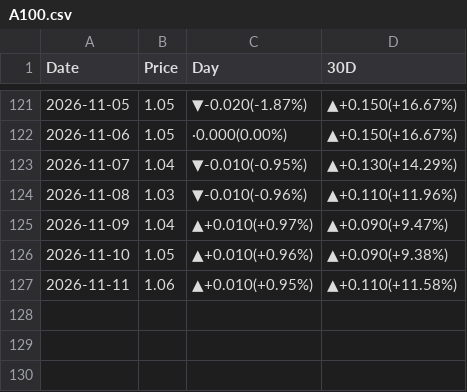
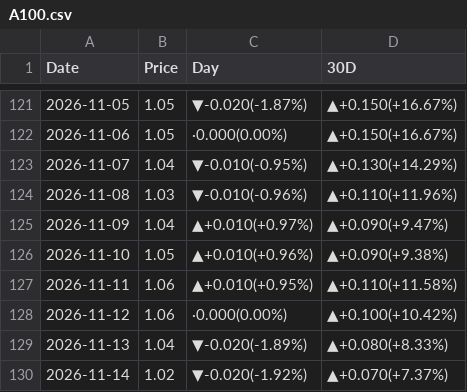
Before and after one commit to peter-c9/my_DRAM_priceBot, a CSV file: 報價資料夾/A100.csv, drawn as a sheet; only a part is shown, gaps mark what is left out.

```diff
--- a/報價資料夾/A100.csv
+++ b/報價資料夾/A100.csv
@@ -127 +127,4 @@
 2026-11-11,1.06,▲+0.010(+0.95%),▲+0.110(+11.58%)
+2026-11-12,1.06,·0.000(0.00%),▲+0.100(+10.42%)
+2026-11-13,1.04,▼-0.020(-1.89%),▲+0.080(+8.33%)
+2026-11-14,1.02,▼-0.020(-1.92%),▲+0.070(+7.37%)
```
Also changed, not shown: 報價資料夾/B200.csv, 報價資料夾/D4 16G 3200.csv, 15 other files.
